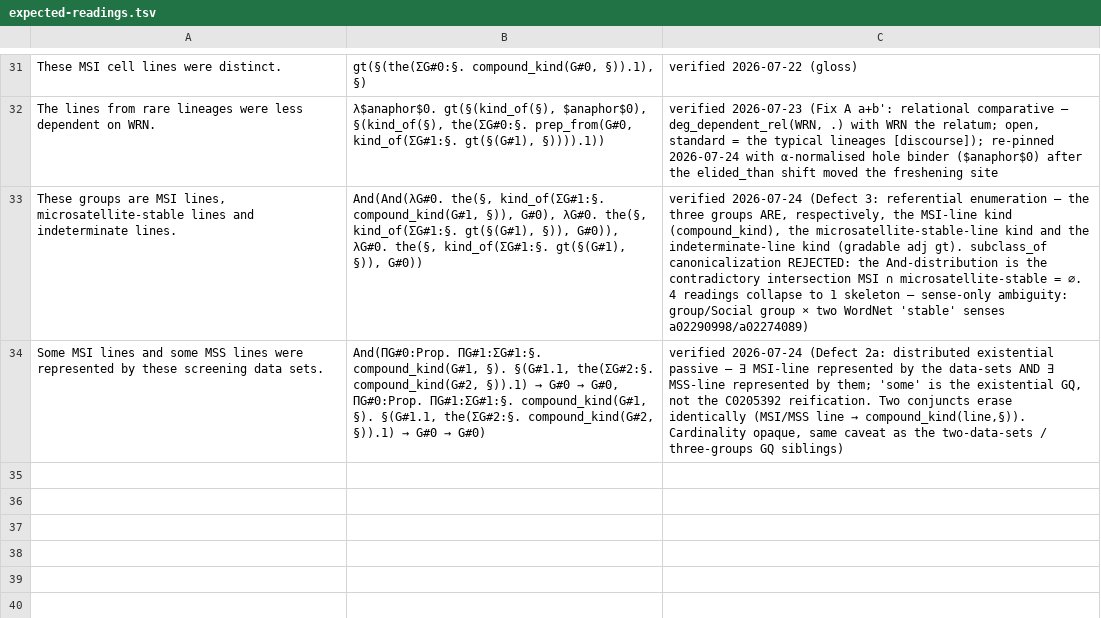
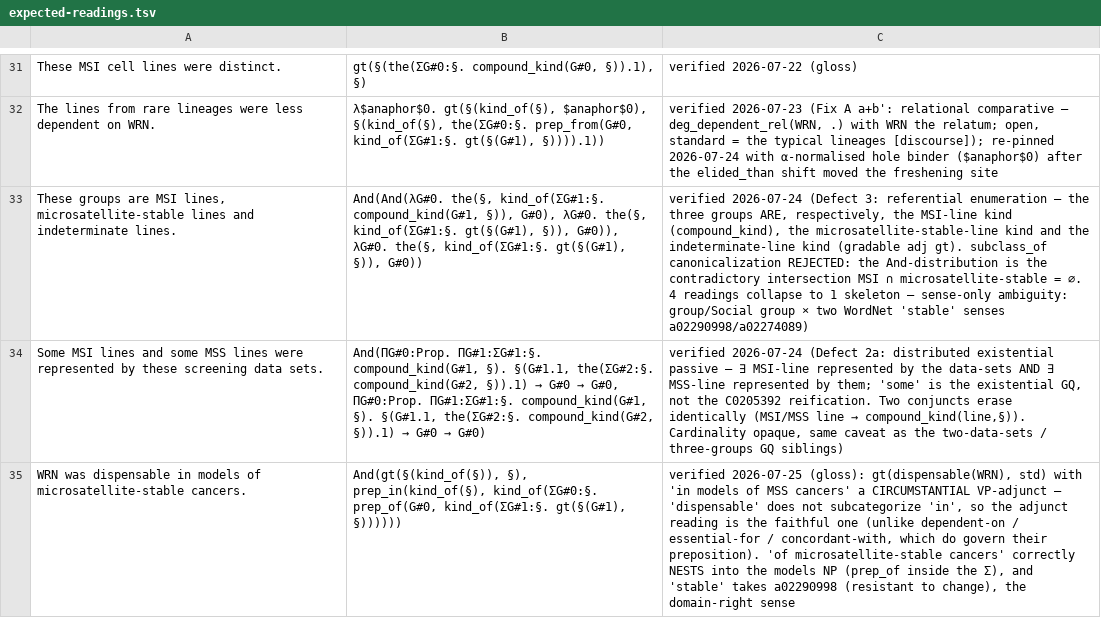
Before and after one commit to eigenius/eigenius, a TSV file: experiments/parsing/expected-readings.tsv, drawn as a sheet; only a part is shown, gaps mark what is left out; the diff names each change by its address in the sheet, - before the commit and + after, or states it on an @@ line.

```diff
--- a/experiments/parsing/expected-readings.tsv
+++ b/experiments/parsing/expected-readings.tsv
+row 35: WRN was dispensable in models of microsatellite-stable cancers. | And(gt(§(kind_of(§)), §), prep_in(kind_of(§), kind_of(ΣG#0:§. prep_of(G#0, kind_of(ΣG#1:§. gt(§(G#1), §)))))) | verified 2026-07-25 (gloss): gt(dispensable(WRN), std) with 'in models of MSS cancers' a CIRCUMSTANTIAL VP-adjunct — 'dispensable' does not subcategorize 'in', so the adjunct reading is the faithful one (unlike dependent-on / essential-for / concordant-with, which do govern their preposition). 'of microsatellite-stable cancers' correctly NESTS into the models NP (prep_of inside the Σ), and 'stable' takes a02290998 (resistant to change), the domain-right sense
```
Also changed, not shown: 1 other file.
